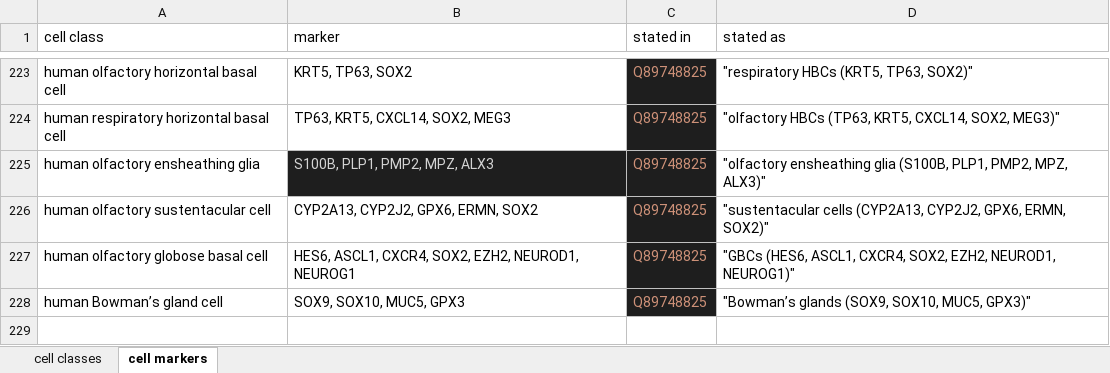
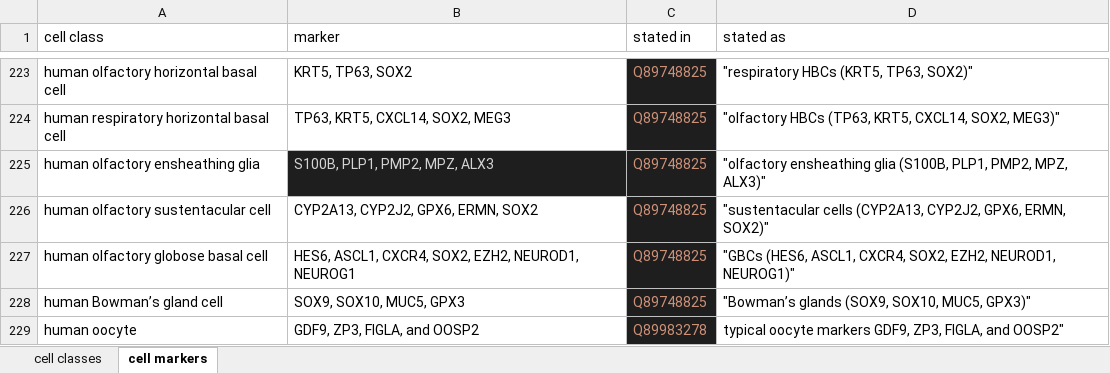
Before and after one commit to lubianat/wikidata_cell_curation, an Excel workbook: data/cell_classes.xlsx, sheet cell markers, drawn as a sheet; only a part is shown, gaps mark what is left out; values as stored, in another font and other column widths than the file's, no borders; charts and pictures not drawn; the diff names each change by its address in the sheet, - before the commit and + after, or states it on an @@ line.

```diff
--- a/data/cell_classes.xlsx (sheet cell markers)
+++ b/data/cell_classes.xlsx (sheet cell markers)
+row 229: human oocyte | GDF9, ZP3, FIGLA, and OOSP2 | Q89983278 | typical oocyte markers GDF9, ZP3, FIGLA, and OOSP2"
```
Also changed, not shown: sheet cell classes, 2 other files.
